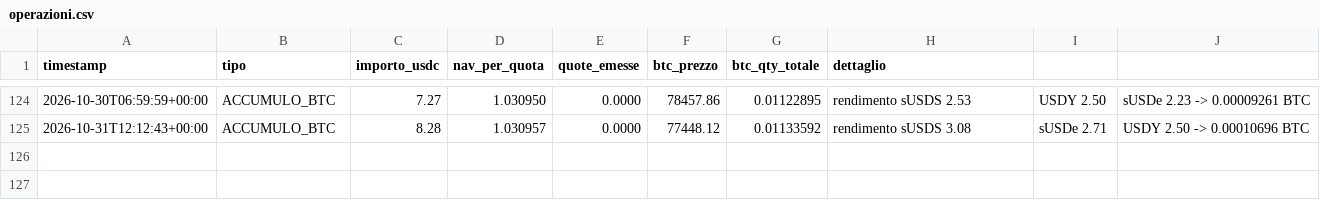
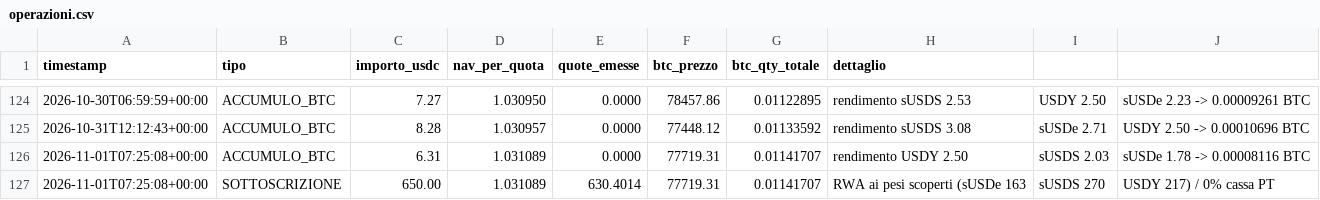
Before and after one commit to Alex00975/btc-accumulator-data, a CSV file: pubblico/operazioni.csv, drawn as a sheet; only a part is shown, gaps mark what is left out.

```diff
--- a/pubblico/operazioni.csv
+++ b/pubblico/operazioni.csv
@@ -125 +125,3 @@ timestamp,tipo,importo_usdc,nav_per_quota,quote_emesse,btc_prezzo,btc_qty_totale
 2026-10-31T12:12:43+00:00,ACCUMULO_BTC,8.28,1.030957,0.0000,77448.12,0.01133592,rendimento sUSDS 3.08, sUSDe 2.71, USDY 2.50 -> 0.00010696 BTC
+2026-11-01T07:25:08+00:00,ACCUMULO_BTC,6.31,1.031089,0.0000,77719.31,0.01141707,rendimento USDY 2.50, sUSDS 2.03, sUSDe 1.78 -> 0.00008116 BTC
+2026-11-01T07:25:08+00:00,SOTTOSCRIZIONE,650.00,1.031089,630.4014,77719.31,0.01141707,RWA ai pesi scoperti (sUSDe 163, sUSDS 270, USDY 217) / 0% cassa PT
```
Also changed, not shown: pubblico/sigilli.csv, serie.csv, 7 other files.
